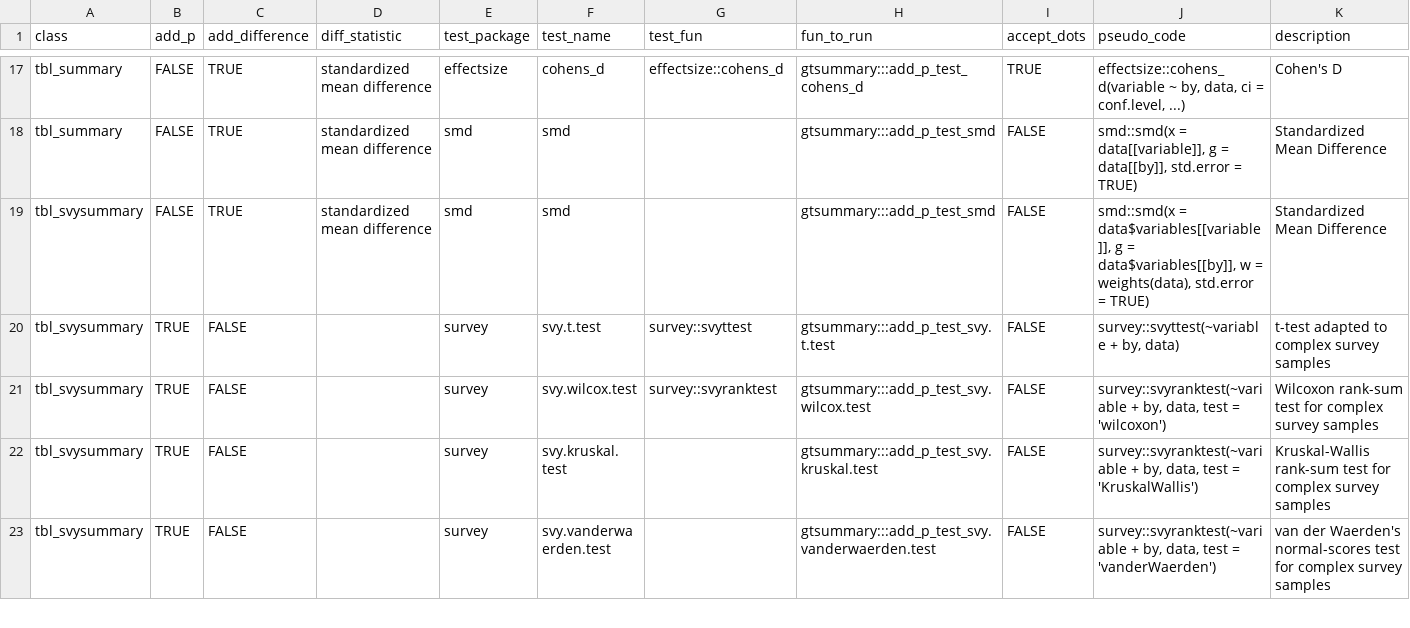
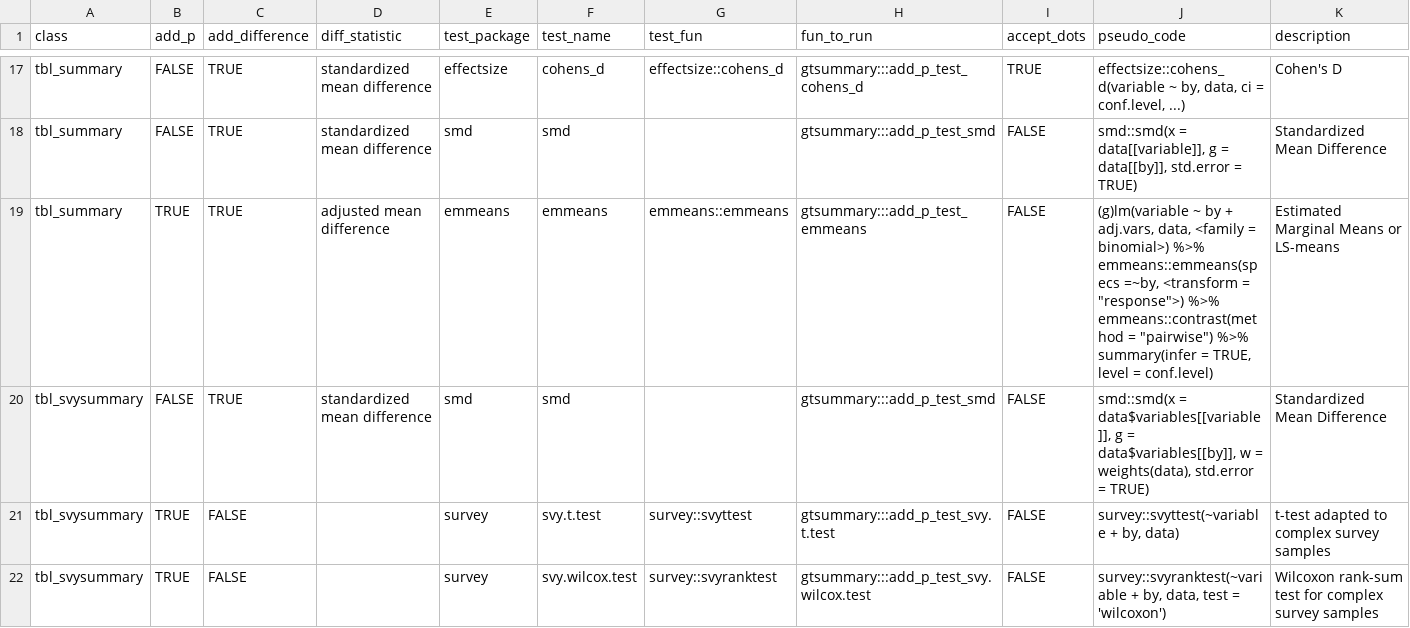
Before and after one commit to ddsjoberg/gtsummary, a CSV file: data-raw/gtsummary_tests.csv, drawn as a sheet; only a part is shown, gaps mark what is left out; the shorter side is filled out with more unchanged rows.

```diff
--- a/data-raw/gtsummary_tests.csv
+++ b/data-raw/gtsummary_tests.csv
@@ -18,2 +18,3 @@ tbl_summary,FALSE,TRUE,standardized mean difference,effectsize,cohens_d,effectsi
 tbl_summary,FALSE,TRUE,standardized mean difference,smd,smd,,gtsummary:::add_p_test_smd,FALSE,"smd::smd(x = data[[variable]], g = data[[by]], std.error = TRUE)",Standardized Mean Difference
+tbl_summary,TRUE,TRUE,adjusted mean difference,emmeans,emmeans,emmeans::emmeans,gtsummary:::add_p_test_emmeans,FALSE,"(g)lm(variable ~ by + adj.vars, data, <family = binomial>) %>% emmeans::emmeans(specs =~by, <transform = ""response"">) %>% emmeans::contrast(method = ""pairwise"") %>% summary(infer = TRUE, level = conf.level)",Estimated Marginal Means or LS-means
 tbl_svysummary,FALSE,TRUE,standardized mean difference,smd,smd,,gtsummary:::add_p_test_smd,FALSE,"smd::smd(x = data$variables[[variable]], g = data$variables[[by]], w = weights(data),  std.error = TRUE)",Standardized Mean Difference
```
Also changed, not shown: 4 other files.
